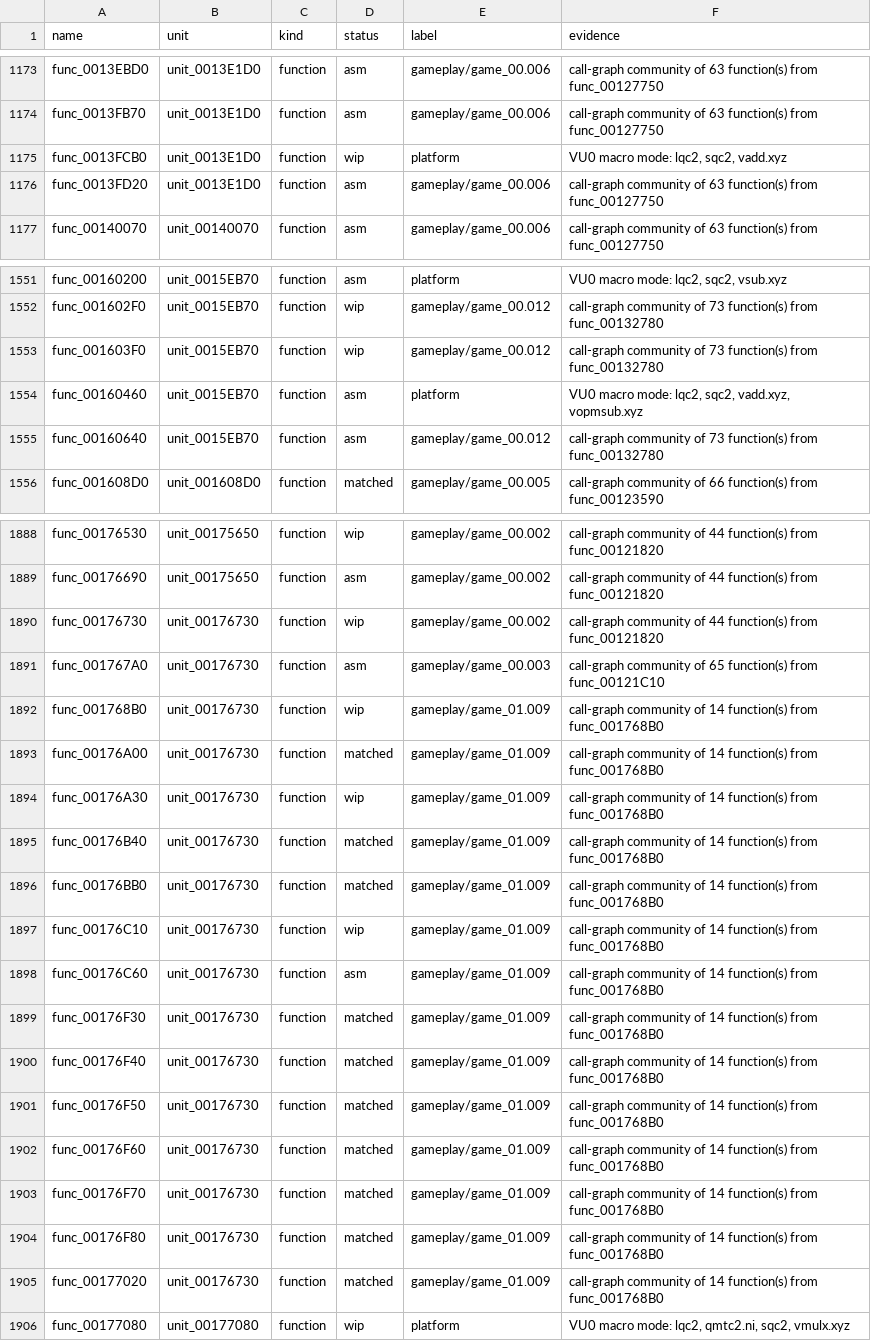
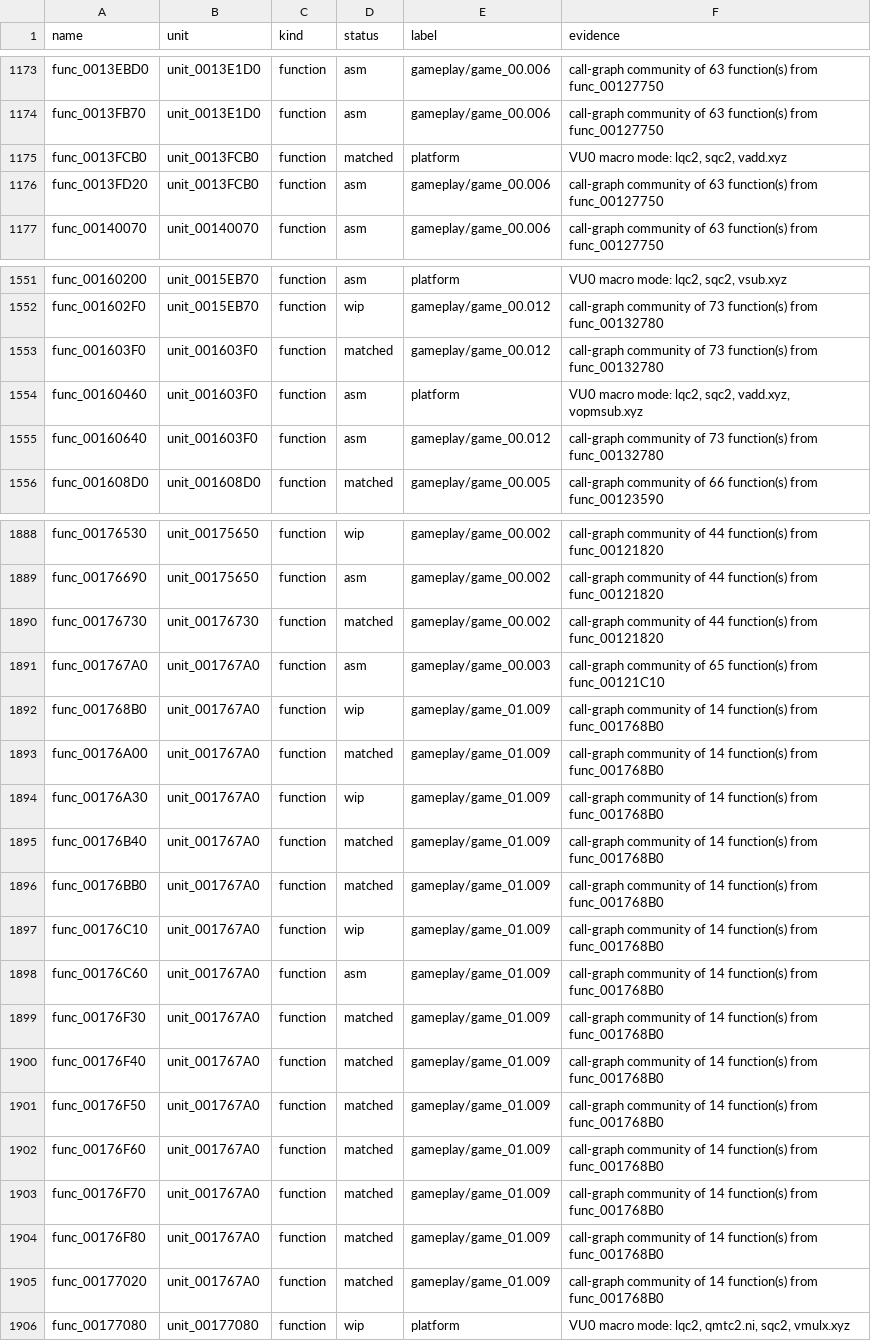
Before and after one commit to Harskov/stretch-panic-usa, a TSV file: symbols/stretch-panic-symbols.tsv, drawn as a sheet; only a part is shown, gaps mark what is left out; the diff covers the shown part only; the diff names each change by its address in the sheet, - before the commit and + after, or states it on an @@ line.

```diff
--- a/symbols/stretch-panic-symbols.tsv
+++ b/symbols/stretch-panic-symbols.tsv
-B1175:B1176 (unit): unit_0013E1D0
+B1175:B1176 (unit): unit_0013FCB0
-D1175 (status): wip
+D1175 (status): matched
-B1553:B1555 (unit): unit_0015EB70
+B1553:B1555 (unit): unit_001603F0
-D1553 (status): wip
+D1553 (status): matched
-D1890 (status): wip
+D1890 (status): matched
-B1891:B1905 (unit): unit_00176730
+B1891:B1905 (unit): unit_001767A0
```
Also changed, not shown: 45 edited cells elsewhere in this file, 39 other files.
